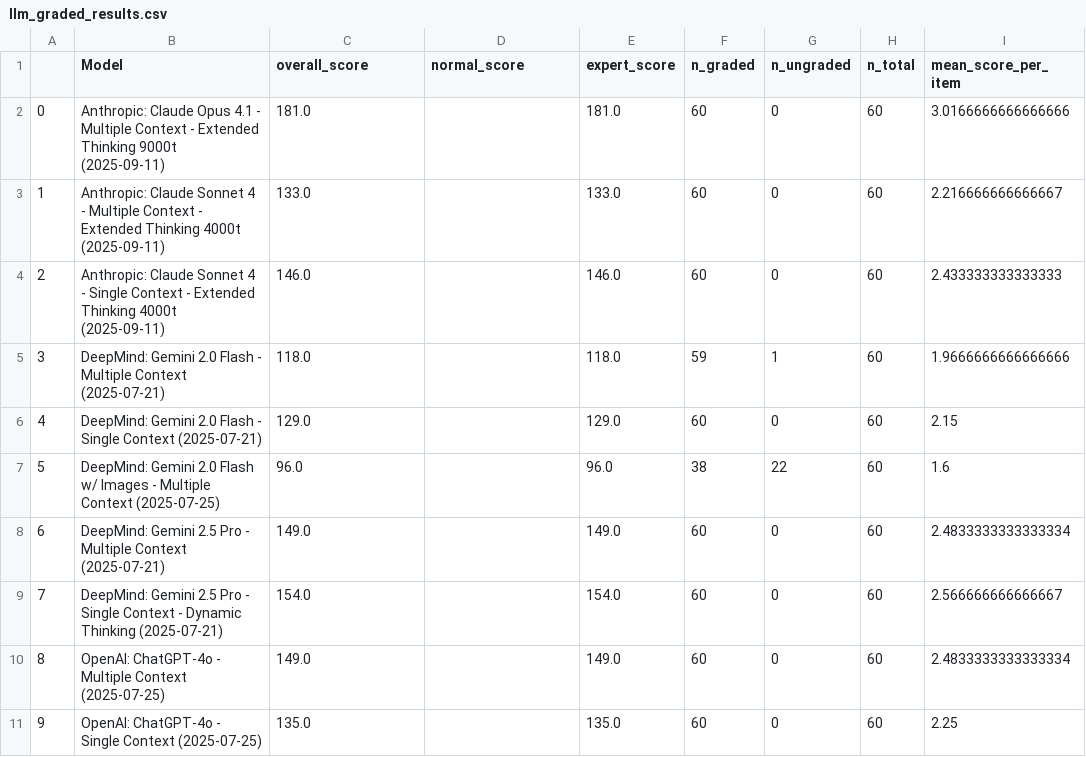
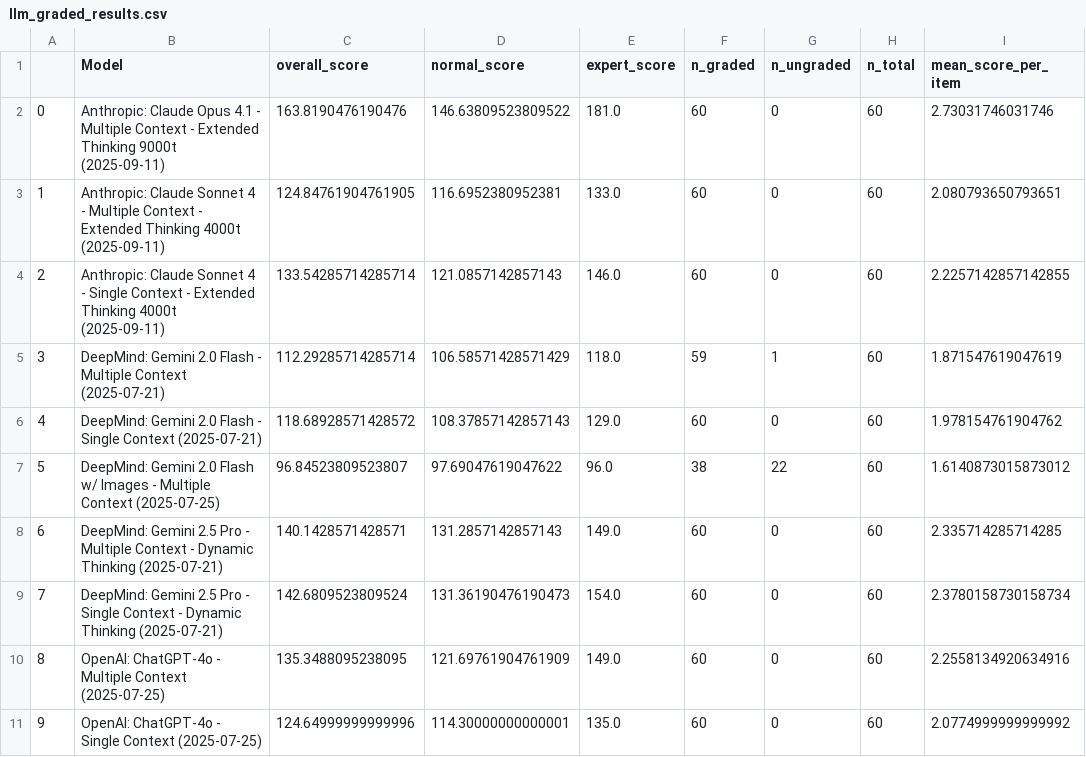
Before and after one commit to morgannmccarty/phantasia_data_analysis, a CSV file: output_csvs/llm_graded_results.csv, drawn as a sheet; only a part is shown; the diff covers the shown part only.

```diff
--- a/output_csvs/llm_graded_results.csv
+++ b/output_csvs/llm_graded_results.csv
@@ -1,11 +1,11 @@
 ,Model,overall_score,normal_score,expert_score,n_graded,n_ungraded,n_total,mean_score_per_item
-0,Anthropic: Claude Opus 4.1 - Multiple Context - Extended Thinking 9000t (2025-09-11),181.0,,181.0,60,0,60,3.0166666666666666
-1,Anthropic: Claude Sonnet 4 - Multiple Context - Extended Thinking 4000t (2025-09-11),133.0,,133.0,60,0,60,2.216666666666667
-2,Anthropic: Claude Sonnet 4 - Single Context - Extended Thinking 4000t (2025-09-11),146.0,,146.0,60,0,60,2.433333333333333
-3,DeepMind: Gemini 2.0 Flash - Multiple Context (2025-07-21),118.0,,118.0,59,1,60,1.9666666666666666
-4,DeepMind: Gemini 2.0 Flash - Single Context (2025-07-21),129.0,,129.0,60,0,60,2.15
-5,DeepMind: Gemini 2.0 Flash w/ Images - Multiple Context (2025-07-25),96.0,,96.0,38,22,60,1.6
-6,DeepMind: Gemini 2.5 Pro - Multiple Context (2025-07-21),149.0,,149.0,60,0,60,2.4833333333333334
-7,DeepMind: Gemini 2.5 Pro - Single Context - Dynamic Thinking (2025-07-21),154.0,,154.0,60,0,60,2.566666666666667
-8,OpenAI: ChatGPT-4o - Multiple Context (2025-07-25),149.0,,149.0,60,0,60,2.4833333333333334
-9,OpenAI: ChatGPT-4o - Single Context (2025-07-25),135.0,,135.0,60,0,60,2.25
+0,Anthropic: Claude Opus 4.1 - Multiple Context - Extended Thinking 9000t (2025-09-11),163.8190476190476,146.63809523809522,181.0,60,0,60,2.73031746031746
+1,Anthropic: Claude Sonnet 4 - Multiple Context - Extended Thinking 4000t (2025-09-11),124.84761904761905,116.6952380952381,133.0,60,0,60,2.080793650793651
+2,Anthropic: Claude Sonnet 4 - Single Context - Extended Thinking 4000t (2025-09-11),133.54285714285714,121.0857142857143,146.0,60,0,60,2.2257142857142855
+3,DeepMind: Gemini 2.0 Flash - Multiple Context (2025-07-21),112.29285714285714,106.58571428571429,118.0,59,1,60,1.871547619047619
+4,DeepMind: Gemini 2.0 Flash - Single Context (2025-07-21),118.68928571428572,108.37857142857143,129.0,60,0,60,1.978154761904762
+5,DeepMind: Gemini 2.0 Flash w/ Images - Multiple Context (2025-07-25),96.84523809523807,97.69047619047622,96.0,38,22,60,1.6140873015873012
+6,DeepMind: Gemini 2.5 Pro - Multiple Context - Dynamic Thinking (2025-07-21),140.1428571428571,131.2857142857143,149.0,60,0,60,2.335714285714285
+7,DeepMind: Gemini 2.5 Pro - Single Context - Dynamic Thinking (2025-07-21),142.6809523809524,131.36190476190473,154.0,60,0,60,2.3780158730158734
+8,OpenAI: ChatGPT-4o - Multiple Context (2025-07-25),135.3488095238095,121.69761904761909,149.0,60,0,60,2.2558134920634916
+9,OpenAI: ChatGPT-4o - Single Context (2025-07-25),124.64999999999996,114.30000000000001,135.0,60,0,60,2.0774999999999992
```
Also changed, not shown: 78 edited cells elsewhere in this file, output_csvs/h_graded_results.csv, output_csvs/h_graded_results_finke.csv, 15 other files.
